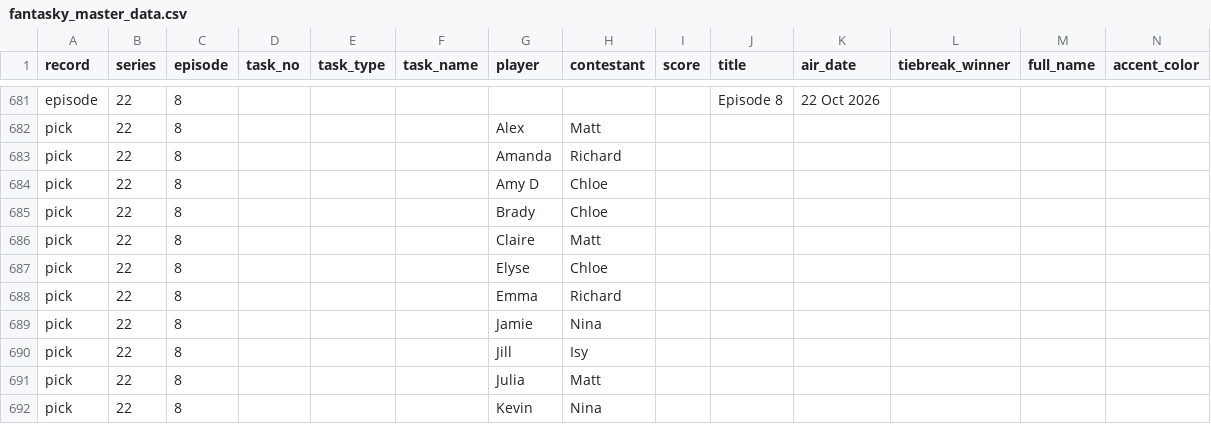
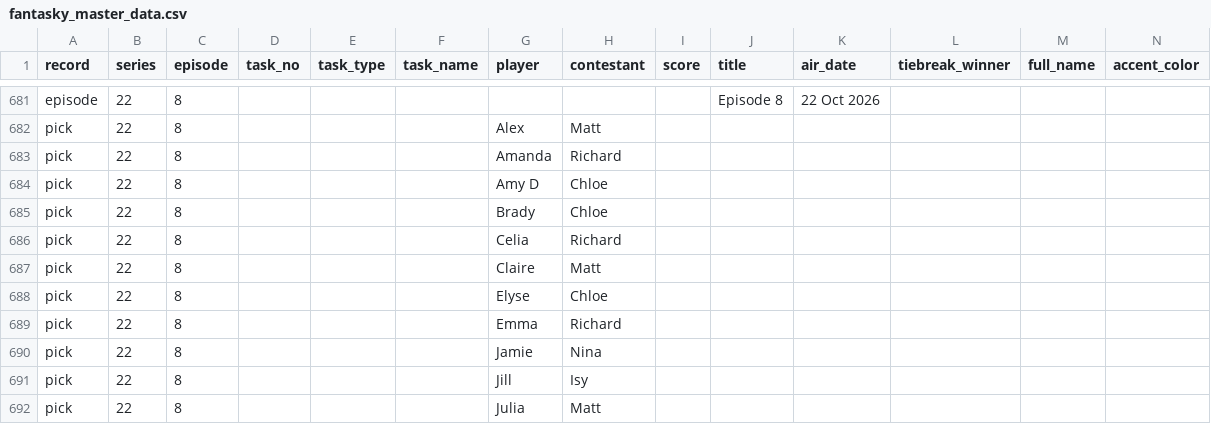
Before and after one commit to kbroadie/Fantasky-Master, a CSV file: data/fantasky_master_data.csv, drawn as a sheet; only a part is shown, gaps mark what is left out; the shorter side is filled out with more unchanged rows; rows hold the shown columns only; the diff names each change by its address in the sheet, - before the commit and + after, or states it on an @@ line.

```diff
--- a/data/fantasky_master_data.csv
+++ b/data/fantasky_master_data.csv
+row 686: pick | 22 | 8 |  |  |  | Celia | Richard
```
